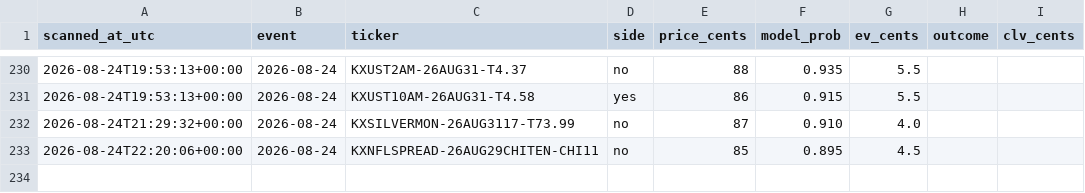
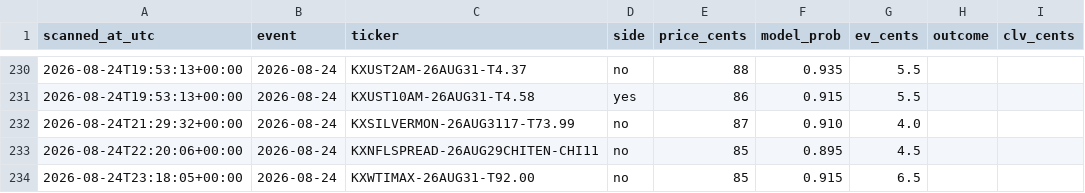
Before and after one commit to Jackhenry87/Prediction-Market-trading-bot, a CSV file: paper_trades_favorite.csv, drawn as a sheet; only a part is shown, gaps mark what is left out; the diff names each change by its address in the sheet, - before the commit and + after, or states it on an @@ line.

```diff
--- a/paper_trades_favorite.csv
+++ b/paper_trades_favorite.csv
+row 234: 2026-08-24T23:18:05+00:00 | 2026-08-24 | KXWTIMAX-26AUG31-T92.00 | no | 85 | 0.915 | 6.5
```
Also changed, not shown: clv_sports.csv, live_scan.csv, 3 other files.
